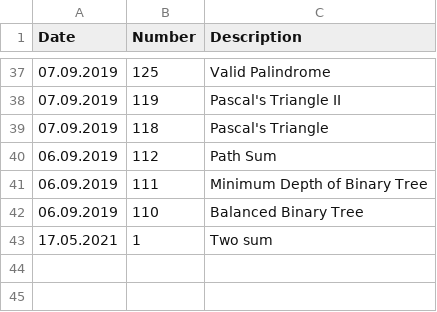
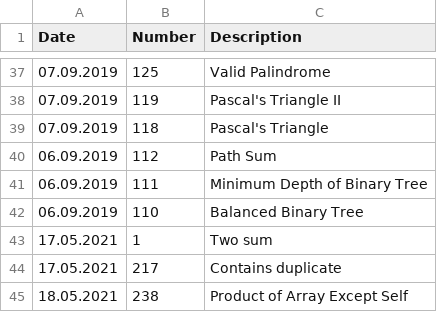
Before and after one commit to s3141p/Playground-js, a CSV file: leetcode/statistic.csv, drawn as a sheet; only a part is shown, gaps mark what is left out.

```diff
--- a/leetcode/statistic.csv
+++ b/leetcode/statistic.csv
@@ -43 +43,3 @@ Date       ,Number ,Description
 17.05.2021 ,1      ,Two sum
+17.05.2021 ,217    ,Contains duplicate
+18.05.2021 ,238    ,Product of Array Except Self
```
Also changed, not shown: leetcode/top75_leetcode.csv, 2 other files.
